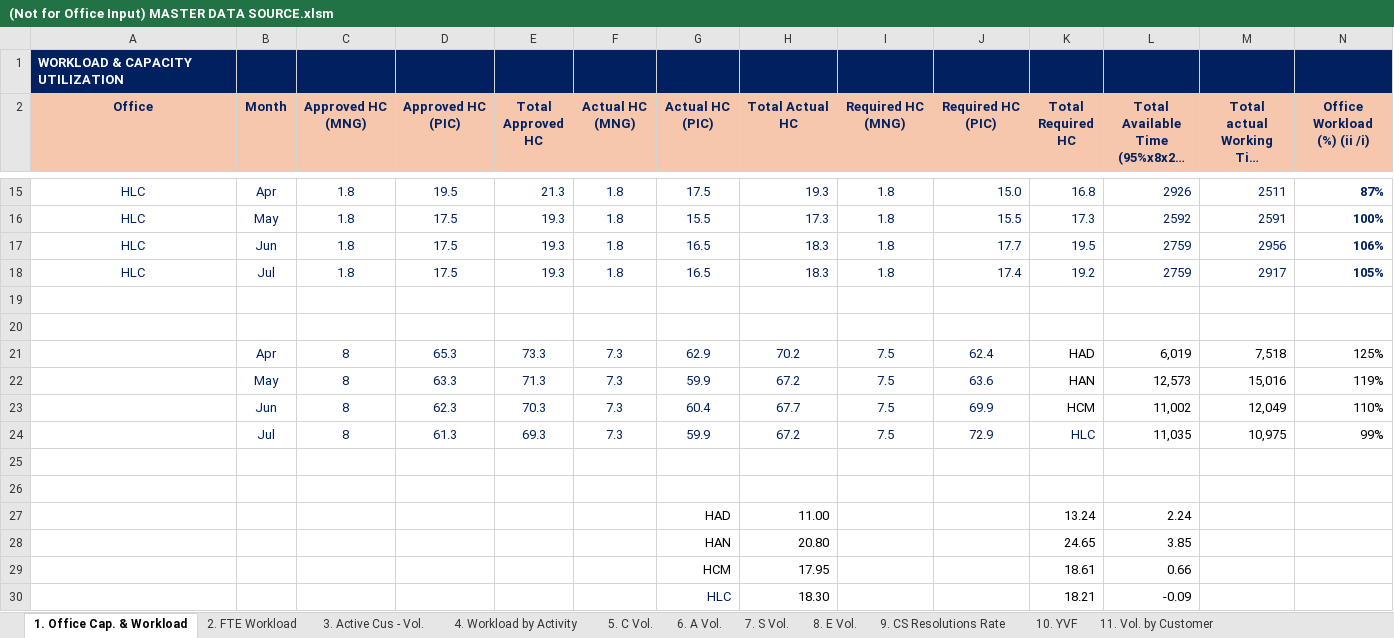
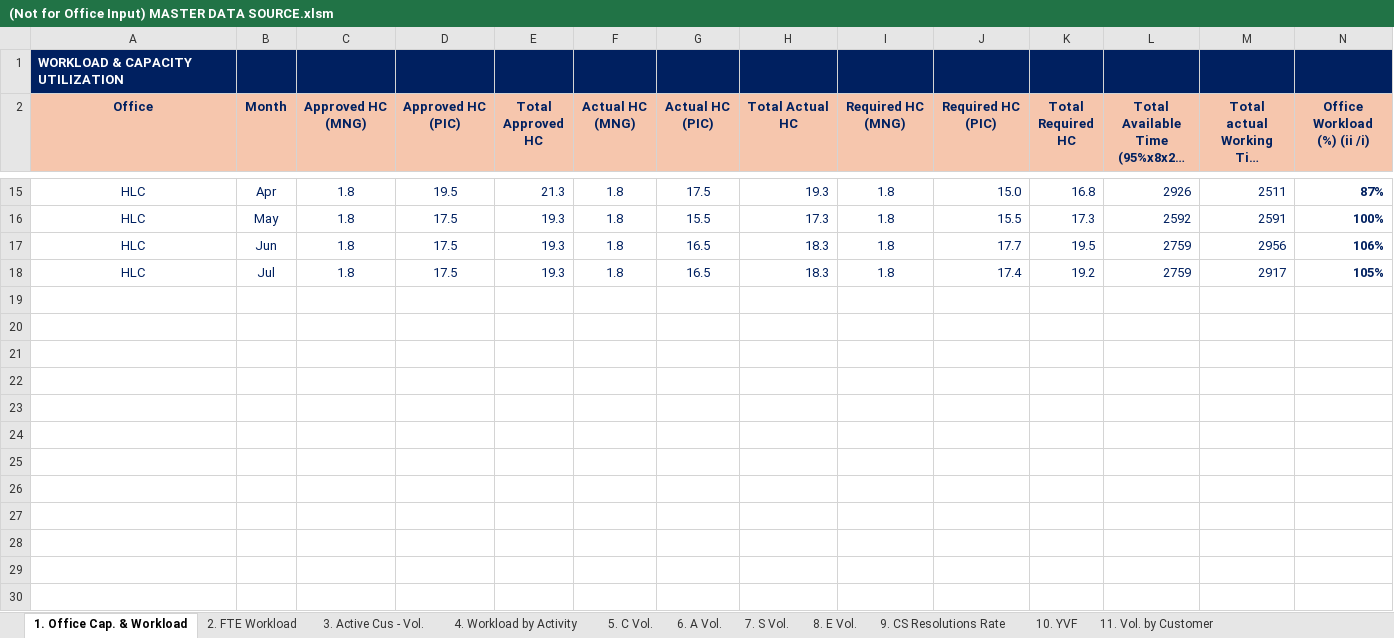
Before and after one commit to NgocYlvn/cs_workload_capacity_2026FY, an Excel workbook: (Not for Office Input) MASTER DATA SOURCE.xlsm, sheet 1. Office Cap. & Workload, drawn as a sheet; only a part is shown, gaps mark what is left out; long unchanged cells end in …; values as stored, in another font and other column widths than the file's, no borders; charts and pictures and conditional formats not drawn; rows hold the shown columns only; the diff names each change by its address in the sheet, - before the commit and + after, or states it on an @@ line.

Commit message:
Add files via upload

```diff
--- a/(Not for Office Input) MASTER DATA SOURCE.xlsm (sheet 1. Office Cap. & Workload)
+++ b/(Not for Office Input) MASTER DATA SOURCE.xlsm (sheet 1. Office Cap. & Workload)
-row 19: (empty)
-row 20: (empty)
-row 21:  | Apr | 8 | 65.3 | 73.3 | 7.3 | 62.9 | 70.2 | 7.5 | 62.4 | HAD | 6,019 | 7,518 | 125%
-row 22:  | May | 8 | 63.3 | 71.3 | 7.3 | 59.9 | 67.2 | 7.5 | 63.6 | HAN | 12,573 | 15,016 | 119%
-row 23:  | Jun | 8 | 62.3 | 70.3 | 7.3 | 60.4 | 67.7 | 7.5 | 69.9 | HCM | 11,002 | 12,049 | 110%
-row 24:  | Jul | 8 | 61.3 | 69.3 | 7.3 | 59.9 | 67.2 | 7.5 | 72.9 | HLC | 11,035 | 10,975 | 99%
-row 25: (empty)
-row 26: (empty)
-row 27:  |  |  |  |  |  | HAD | 11.00 |  |  | 13.24 | 2.24
-row 28:  |  |  |  |  |  | HAN | 20.80 |  |  | 24.65 | 3.85
-row 29:  |  |  |  |  |  | HCM | 17.95 |  |  | 18.61 | 0.66
-row 30:  |  |  |  |  |  | HLC | 18.30 |  |  | 18.21 | -0.09
```
Also changed, not shown: charts or pictures.
